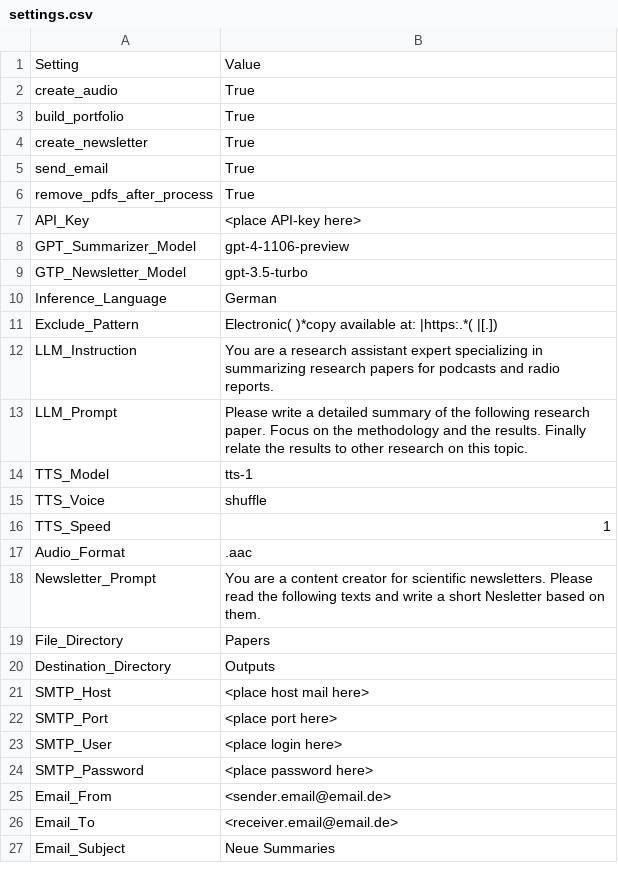
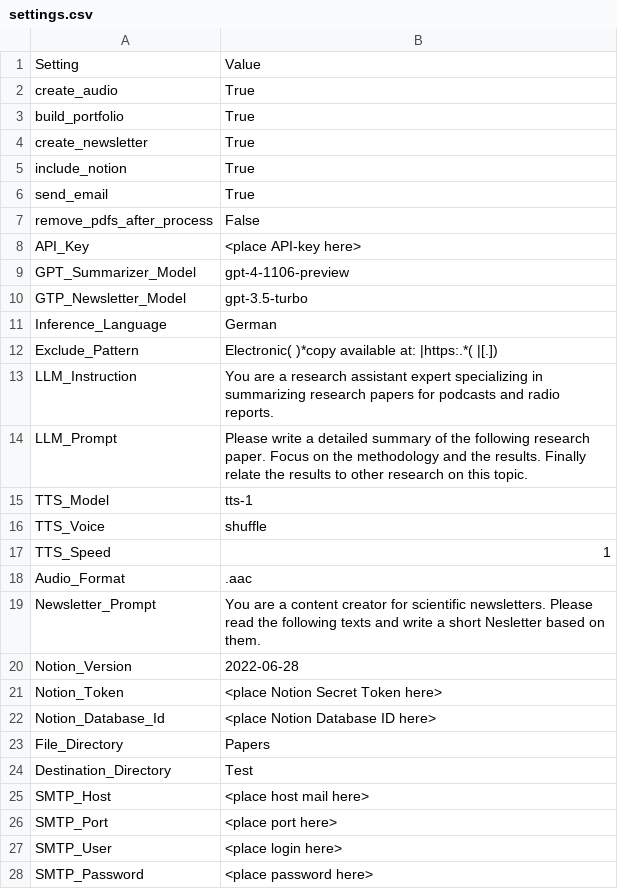
Before and after one commit to Piece-Of-Schmidt/PaperReader, a CSV file: settings.csv, drawn as a sheet; only a part is shown; the shorter side is filled out with more unchanged rows.

Commit message:
Update settings.csv

```diff
--- a/settings.csv
+++ b/settings.csv
@@ -4,4 +4,5 @@ build_portfolio,True
 create_newsletter,True
+include_notion,True
 send_email,True
-remove_pdfs_after_process,True
+remove_pdfs_after_process,False
 API_Key,<place API-key here>
@@ -18,4 +19,7 @@ Audio_Format,.aac
 Newsletter_Prompt,You are a content creator for scientific newsletters. Please read the following texts and write a short Nesletter based on them.
+Notion_Version,2022-06-28
+Notion_Token,<place Notion Secret Token here>
+Notion_Database_Id,<place Notion Database ID here>
 File_Directory,Papers
-Destination_Directory,Outputs
+Destination_Directory,Test
 SMTP_Host,<place host mail here>
```
